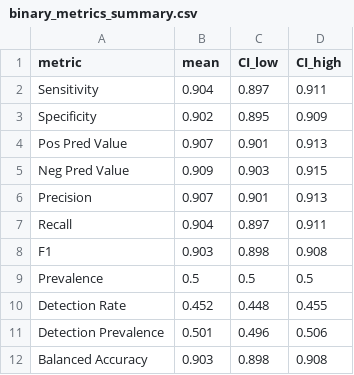
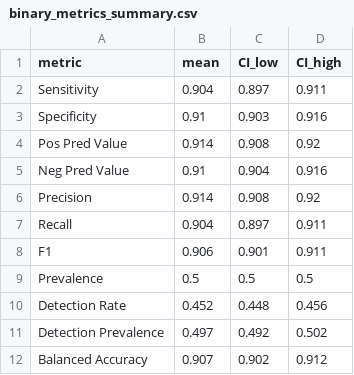
Before and after one commit to nilomr/storm-petrel-song, a CSV file: output/reports/binary_metrics_summary.csv, drawn as a sheet.

Commit message:
last rf results

```diff
--- a/output/reports/binary_metrics_summary.csv
+++ b/output/reports/binary_metrics_summary.csv
@@ -2,11 +2,11 @@ metric,mean,CI_low,CI_high
 Sensitivity,0.904,0.897,0.911
-Specificity,0.902,0.895,0.909
-Pos Pred Value,0.907,0.901,0.913
-Neg Pred Value,0.909,0.903,0.915
-Precision,0.907,0.901,0.913
+Specificity,0.91,0.903,0.916
+Pos Pred Value,0.914,0.908,0.92
+Neg Pred Value,0.91,0.904,0.916
+Precision,0.914,0.908,0.92
 Recall,0.904,0.897,0.911
-F1,0.903,0.898,0.908
+F1,0.906,0.901,0.911
 Prevalence,0.5,0.5,0.5
-Detection Rate,0.452,0.448,0.455
-Detection Prevalence,0.501,0.496,0.506
-Balanced Accuracy,0.903,0.898,0.908
+Detection Rate,0.452,0.448,0.456
+Detection Prevalence,0.497,0.492,0.502
+Balanced Accuracy,0.907,0.902,0.912
```
